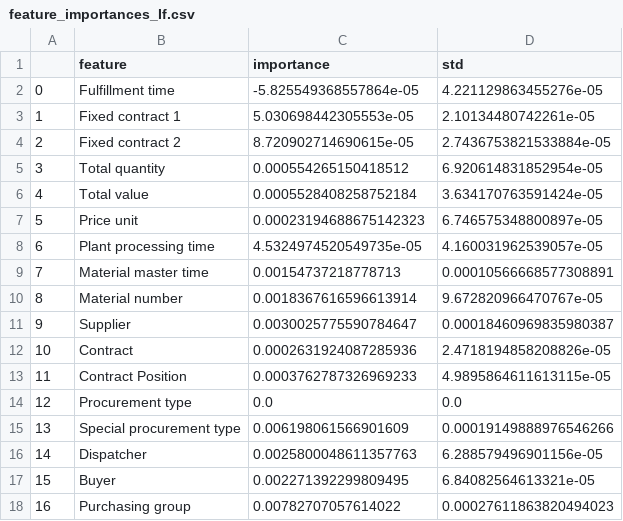
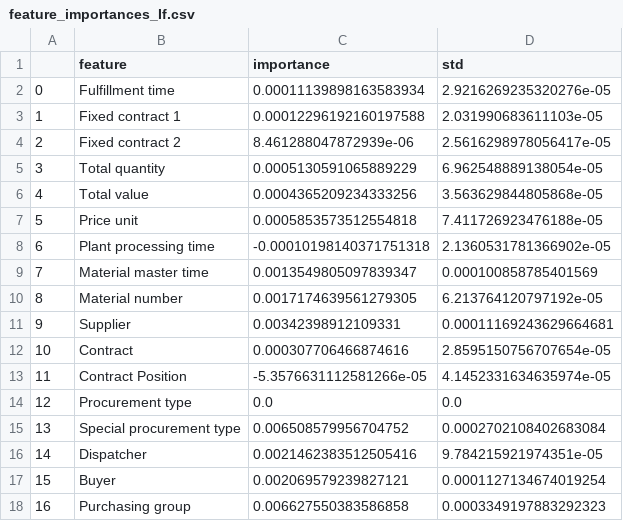
Before and after one commit to deniz361/ai-project, a CSV file: feature_importances_If.csv, drawn as a sheet; only a part is shown; the diff covers the shown part only.

```diff
--- a/feature_importances_If.csv
+++ b/feature_importances_If.csv
@@ -1,18 +1,18 @@
 ,feature,importance,std
-0,Fulfillment time,-5.825549368557864e-05,4.221129863455276e-05
-1,Fixed contract 1,5.030698442305553e-05,2.10134480742261e-05
-2,Fixed contract 2,8.720902714690615e-05,2.7436753821533884e-05
-3,Total quantity,0.000554265150418512,6.920614831852954e-05
-4,Total value,0.0005528408258752184,3.634170763591424e-05
-5,Price unit,0.00023194688675142323,6.746575348800897e-05
-6,Plant processing time,4.5324974520549735e-05,4.160031962539057e-05
-7,Material master time,0.00154737218778713,0.00010566668577308891
-8,Material number,0.0018367616596613914,9.672820966470767e-05
-9,Supplier,0.0030025775590784647,0.00018460969835980387
-10,Contract,0.0002631924087285936,2.4718194858208826e-05
-11,Contract Position,0.0003762787326969233,4.9895864611613115e-05
+0,Fulfillment time,0.00011139898163583934,2.9216269235320276e-05
+1,Fixed contract 1,0.00012296192160197588,2.031990683611103e-05
+2,Fixed contract 2,8.461288047872939e-06,2.5616298978056417e-05
+3,Total quantity,0.0005130591065889229,6.962548889138054e-05
+4,Total value,0.0004365209234333256,3.563629844805868e-05
+5,Price unit,0.0005853573512554818,7.411726923476188e-05
+6,Plant processing time,-0.00010198140371751318,2.1360531781366902e-05
+7,Material master time,0.0013549805097839347,0.000100858785401569
+8,Material number,0.0017174639561279305,6.213764120797192e-05
+9,Supplier,0.00342398912109331,0.00011169243629664681
+10,Contract,0.000307706466874616,2.8595150756707654e-05
+11,Contract Position,-5.3576631112581266e-05,4.1452331634635974e-05
 12,Procurement type,0.0,0.0
-13,Special procurement type,0.006198061566901609,0.00019149888976546266
-14,Dispatcher,0.0025800048611357763,6.288579496901156e-05
-15,Buyer,0.002271392299809495,6.84082564613321e-05
-16,Purchasing group,0.00782707057614022,0.00027611863820494023
+13,Special procurement type,0.006508579956704752,0.0002702108402683084
+14,Dispatcher,0.0021462383512505416,9.784215921974351e-05
+15,Buyer,0.002069579239827121,0.0001127134674019254
+16,Purchasing group,0.006627550383586858,0.0003349197883292323
```
Also changed, not shown: 16 edited cells elsewhere in this file, detected_anomalies_xgboost.csv, feature_importances_xgb.csv, 12 other files.
